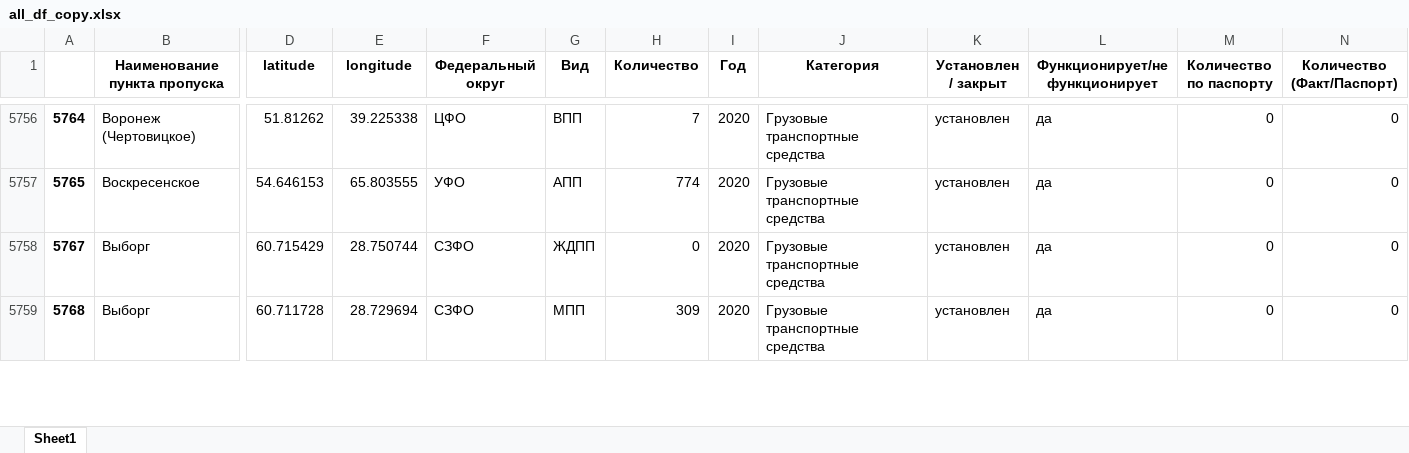
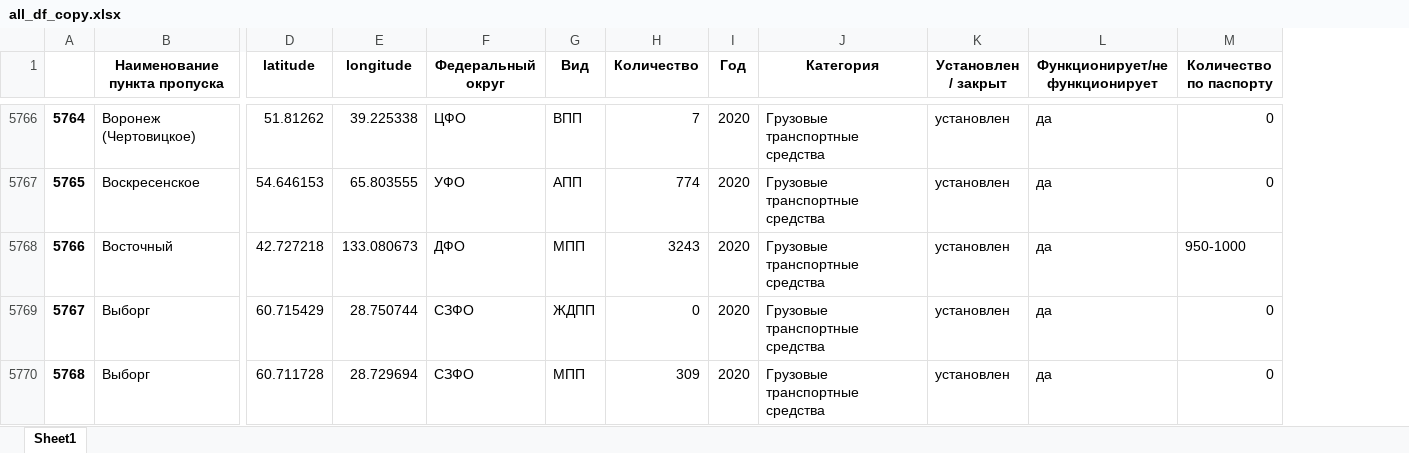
Before and after one commit to uroplatus666/StreamLit, an Excel workbook: all_df_copy.xlsx, sheet Sheet1, drawn as a sheet; only a part is shown, gaps mark what is left out; values as stored, in another font and other column widths than the file's, no borders; removed rows and columns are numbered as before the commit, all else as after; rows hold the shown columns only; the diff covers the shown part only; the diff names each change by its address in the sheet, - before the commit and + after, or states it on an @@ line.

```diff
--- a/all_df_copy.xlsx (sheet Sheet1)
+++ b/all_df_copy.xlsx (sheet Sheet1)
-column N (Количество (Факт/Паспорт)), rows 5756-5759: all 0
+row 5768: 5766 | Восточный | 42.727218 | 133.080673 | ДФО | МПП | 3243 | 2020 | Грузовые транспортные средства | установлен | да | 950-1000
```
Also changed, not shown: 17 added rows elsewhere in this sheet, 1 other file.
